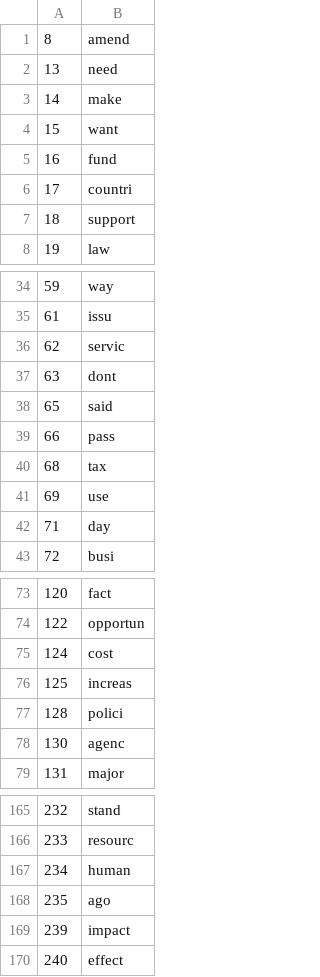
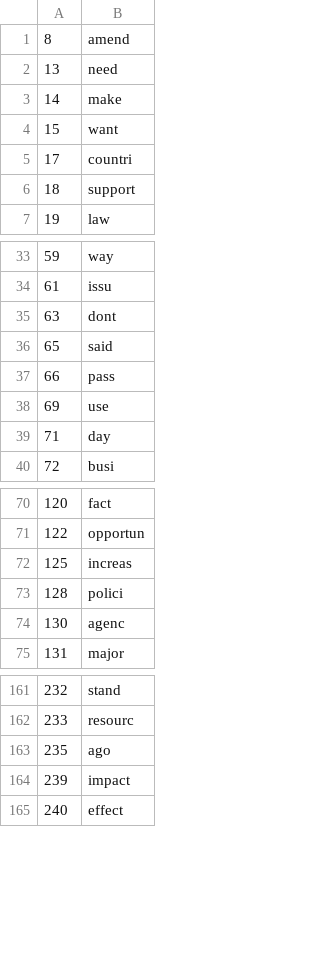
Before and after one commit to alonkipnis/Stats235-Hackathon-Tukey, a CSV file: Data/alt_list_of_words.csv, drawn as a sheet; only a part is shown, gaps mark what is left out; the diff names each change by its address in the sheet, - before the commit and + after, or states it on an @@ line.

Commit message:
updated alt_list

```diff
--- a/Data/alt_list_of_words.csv
+++ b/Data/alt_list_of_words.csv
-row 5: 16 | fund
-row 36: 62 | servic
-row 40: 68 | tax
-row 75: 124 | cost
-row 167: 234 | human
```
